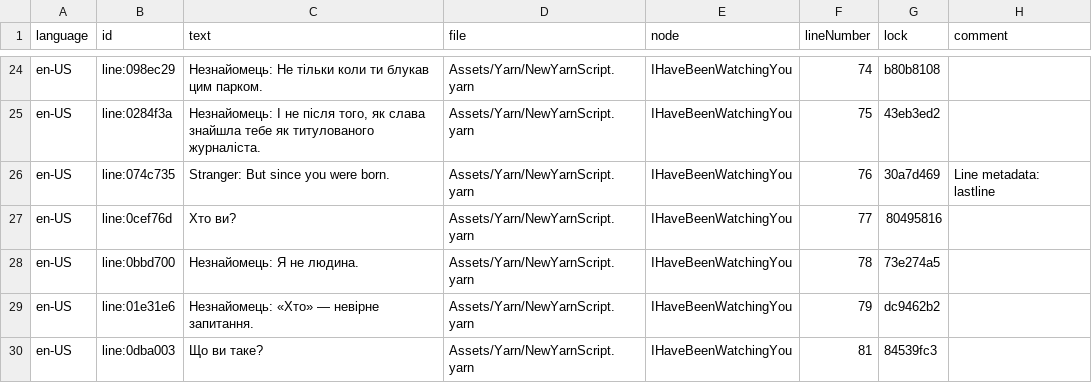
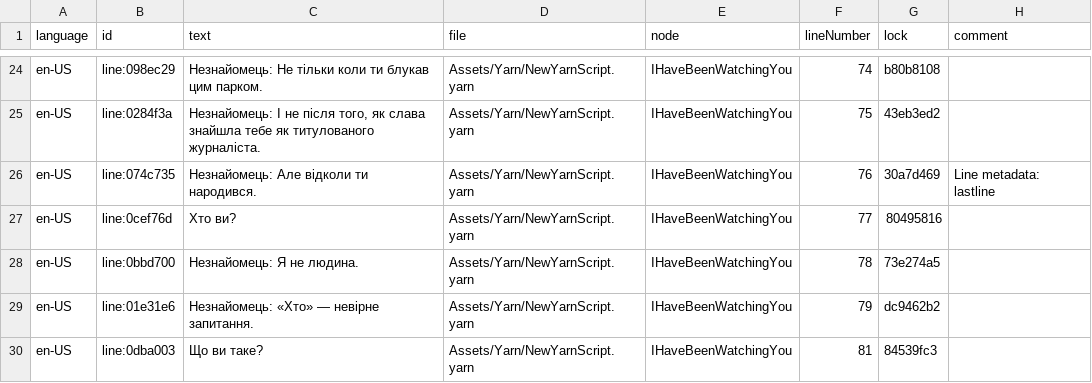
Before and after one commit to Gord10/Harvest, a CSV file: Assets/Yarn/Ukranian.csv, drawn as a sheet; only a part is shown, gaps mark what is left out.

Commit message:
Completed Ukrainian translation, Fixed bugs for Turkish translation

```diff
--- a/Assets/Yarn/Ukranian.csv
+++ b/Assets/Yarn/Ukranian.csv
@@ -25,3 +25,3 @@ en-US,line:098ec29,Незнайомець: Не тільки коли ти бл
 en-US,line:0284f3a,"Незнайомець: І не після того, як слава знайшла тебе як титулованого журналіста.",Assets/Yarn/NewYarnScript.yarn,IHaveBeenWatchingYou,75,43eb3ed2,
-en-US,line:074c735,Stranger: But since you were born.,Assets/Yarn/NewYarnScript.yarn,IHaveBeenWatchingYou,76,30a7d469,Line metadata: lastline
+en-US,line:074c735,Незнайомець: Але відколи ти народився.,Assets/Yarn/NewYarnScript.yarn,IHaveBeenWatchingYou,76,30a7d469,Line metadata: lastline
 en-US,line:0cef76d,Хто ви?,Assets/Yarn/NewYarnScript.yarn,IHaveBeenWatchingYou,77,80495816,
```
Also changed, not shown: Assets/Yarn/Turkish.csv, 8 other files.
